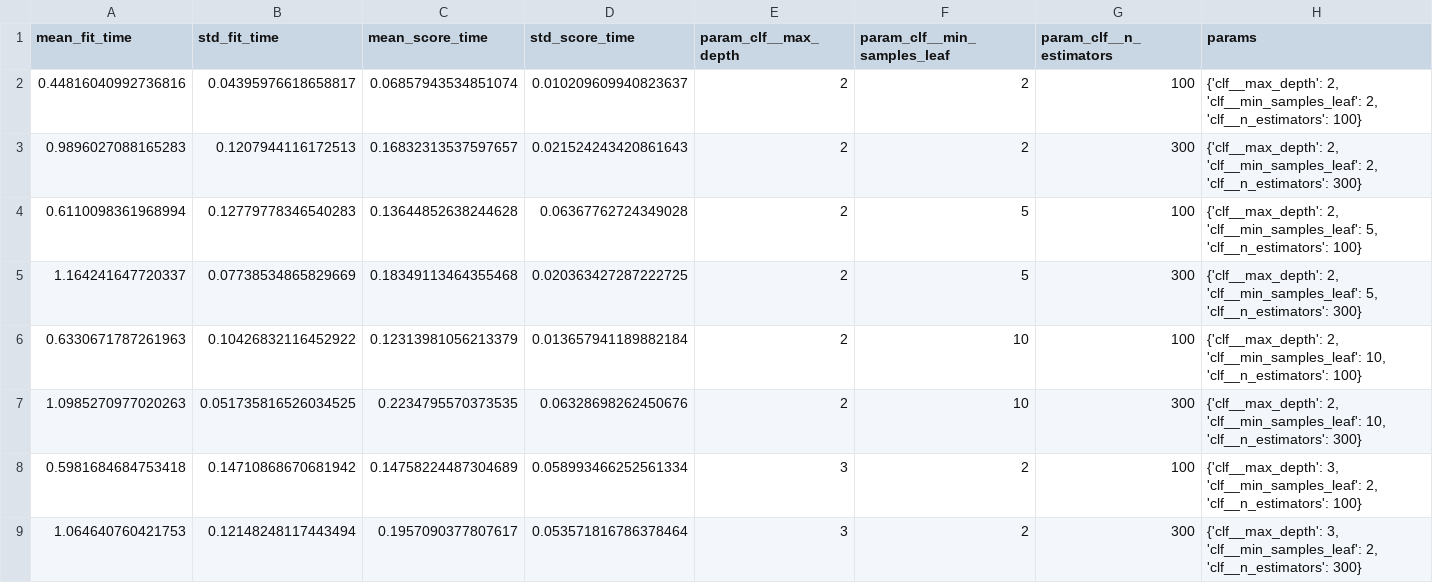
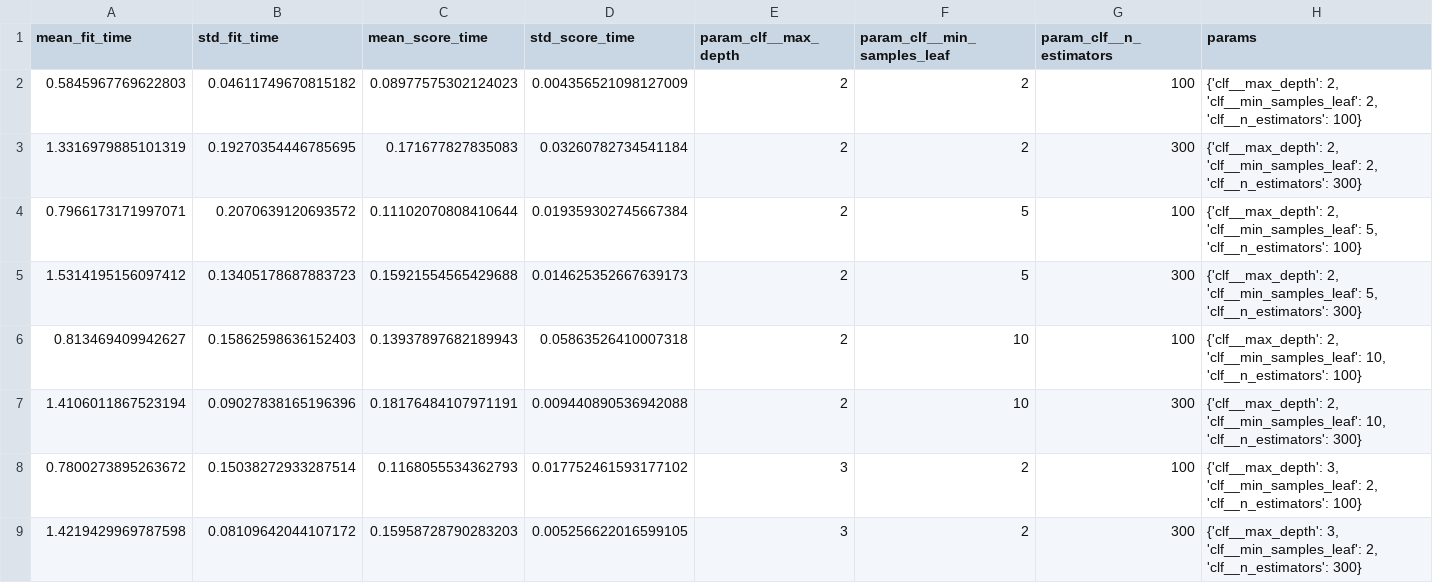
Before and after one commit to mayarelharty/Anomaly-Detection, a CSV file: outputs/phase2_anomaly/cv_results.csv, drawn as a sheet; only a part is shown; the diff covers the shown part only; the diff names each change by its address in the sheet, - before the commit and + after, or states it on an @@ line.

```diff
--- a/outputs/phase2_anomaly/cv_results.csv
+++ b/outputs/phase2_anomaly/cv_results.csv
-A2 (mean_fit_time): 0.44816040992736816
+A2 (mean_fit_time): 0.5845967769622803
-B2 (std_fit_time): 0.04395976618658817
+B2 (std_fit_time): 0.04611749670815182
-C2 (mean_score_time): 0.06857943534851074
+C2 (mean_score_time): 0.08977575302124023
-D2 (std_score_time): 0.010209609940823637
+D2 (std_score_time): 0.004356521098127009
-A3 (mean_fit_time): 0.9896027088165283
+A3 (mean_fit_time): 1.3316979885101319
-B3 (std_fit_time): 0.1207944116172513
+B3 (std_fit_time): 0.19270354446785695
-C3 (mean_score_time): 0.16832313537597657
+C3 (mean_score_time): 0.171677827835083
-D3 (std_score_time): 0.021524243420861643
+D3 (std_score_time): 0.03260782734541184
-A4 (mean_fit_time): 0.6110098361968994
+A4 (mean_fit_time): 0.7966173171997071
-B4 (std_fit_time): 0.12779778346540283
+B4 (std_fit_time): 0.2070639120693572
-C4 (mean_score_time): 0.13644852638244628
+C4 (mean_score_time): 0.11102070808410644
-D4 (std_score_time): 0.06367762724349028
+D4 (std_score_time): 0.019359302745667384
-A5 (mean_fit_time): 1.164241647720337
+A5 (mean_fit_time): 1.5314195156097412
-B5 (std_fit_time): 0.07738534865829669
+B5 (std_fit_time): 0.13405178687883723
-C5 (mean_score_time): 0.18349113464355468
+C5 (mean_score_time): 0.15921554565429688
-D5 (std_score_time): 0.020363427287222725
+D5 (std_score_time): 0.014625352667639173
-A6 (mean_fit_time): 0.6330671787261963
+A6 (mean_fit_time): 0.813469409942627
-B6 (std_fit_time): 0.10426832116452922
+B6 (std_fit_time): 0.15862598636152403
-C6 (mean_score_time): 0.12313981056213379
+C6 (mean_score_time): 0.13937897682189943
-D6 (std_score_time): 0.013657941189882184
+D6 (std_score_time): 0.05863526410007318
-A7 (mean_fit_time): 1.0985270977020263
+A7 (mean_fit_time): 1.4106011867523194
-B7 (std_fit_time): 0.051735816526034525
+B7 (std_fit_time): 0.09027838165196396
-C7 (mean_score_time): 0.2234795570373535
+C7 (mean_score_time): 0.18176484107971191
-D7 (std_score_time): 0.06328698262450676
+D7 (std_score_time): 0.009440890536942088
-A8 (mean_fit_time): 0.5981684684753418
+A8 (mean_fit_time): 0.7800273895263672
-B8 (std_fit_time): 0.14710868670681942
+B8 (std_fit_time): 0.15038272933287514
-C8 (mean_score_time): 0.14758224487304689
+C8 (mean_score_time): 0.1168055534362793
-D8 (std_score_time): 0.058993466252561334
+D8 (std_score_time): 0.017752461593177102
-A9 (mean_fit_time): 1.064640760421753
+A9 (mean_fit_time): 1.4219429969787598
-B9 (std_fit_time): 0.12148248117443494
+B9 (std_fit_time): 0.08109642044107172
-C9 (mean_score_time): 0.1957090377807617
+C9 (mean_score_time): 0.15958728790283203
-D9 (std_score_time): 0.053571816786378464
+D9 (std_score_time): 0.005256622016599105
```
Also changed, not shown: 64 edited cells elsewhere in this file, outputs/phase2_anomaly/enriched_dataset.csv, 3 other files.
